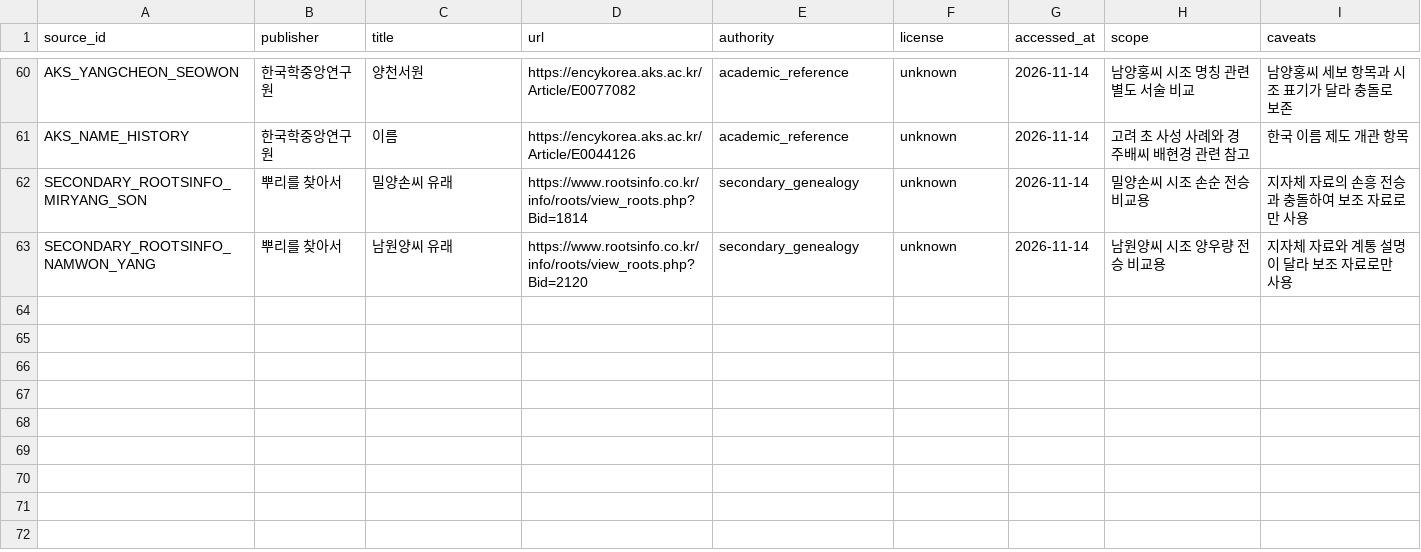
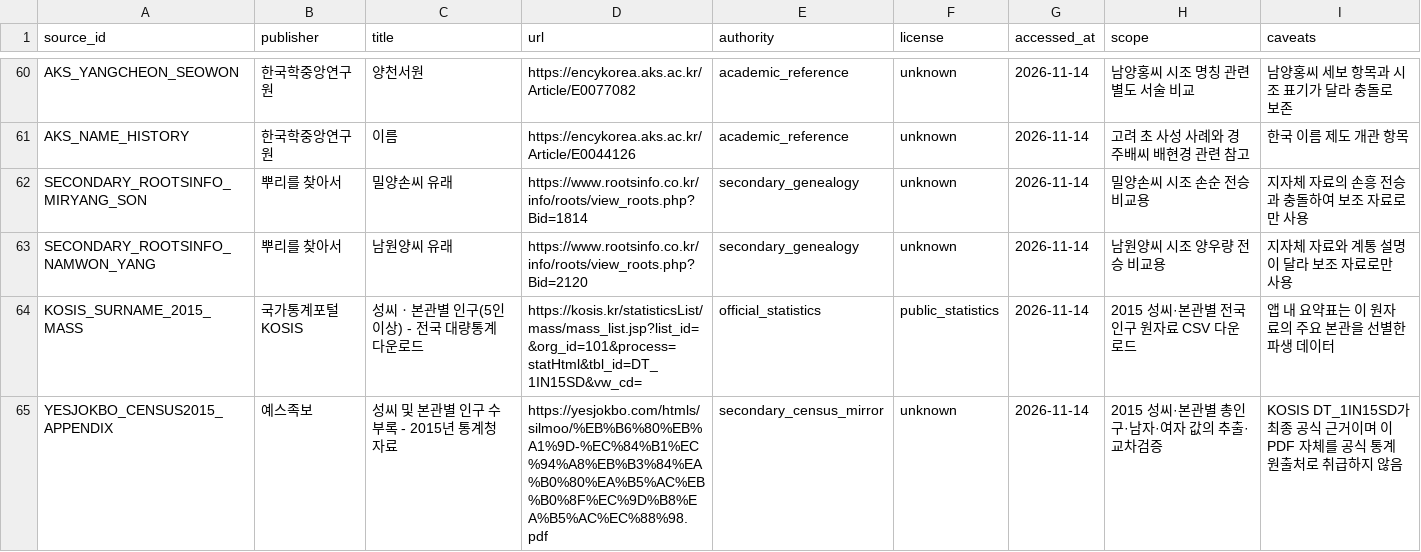
Before and after one commit to LUCKYBRIDGE/name, a CSV file: data/meta/sources.csv, drawn as a sheet; only a part is shown, gaps mark what is left out.

```diff
--- a/data/meta/sources.csv
+++ b/data/meta/sources.csv
@@ -63 +63,3 @@ SECONDARY_ROOTSINFO_MIRYANG_SON,뿌리를 찾아서,밀양손씨 유래,https://
 SECONDARY_ROOTSINFO_NAMWON_YANG,뿌리를 찾아서,남원양씨 유래,https://www.rootsinfo.co.kr/info/roots/view_roots.php?Bid=2120,secondary_genealogy,unknown,2026-11-14,남원양씨 시조 양우량 전승 비교용,지자체 자료와 계통 설명이 달라 보조 자료로만 사용
+KOSIS_SURNAME_2015_MASS,국가통계포털 KOSIS,성씨ㆍ본관별 인구(5인 이상) - 전국 대량통계 다운로드,https://kosis.kr/statisticsList/mass/mass_list.jsp?list_id=&org_id=101&process=statHtml&tbl_id=DT_1IN15SD&vw_cd=,official_statistics,public_statistics,2026-11-14,2015 성씨·본관별 전국 인구 원자료 CSV 다운로드,앱 내 요약표는 이 원자료의 주요 본관을 선별한 파생 데이터
+YESJOKBO_CENSUS2015_APPENDIX,예스족보,성씨 및 본관별 인구 수 부록 - 2015년 통계청 자료,https://yesjokbo.com/htmls/silmoo/%EB%B6%80%EB%A1%9D-%EC%84%B1%EC%94%A8%EB%B3%84%EA%B0%80%EA%B5%AC%EB%B0%8F%EC%9D%B8%EA%B5%AC%EC%88%98.pdf,secondary_census_mirror,unknown,2026-11-14,2015 성씨·본관별 총인구·남자·여자 값의 추출·교차검증,KOSIS DT_1IN15SD가 최종 공식 근거이며 이 PDF 자체를 공식 통계 원출처로 취급하지 않음
```
Also changed, not shown: data/surnames/research-status.csv, data/surnames/surnames.csv, 1 other file.
